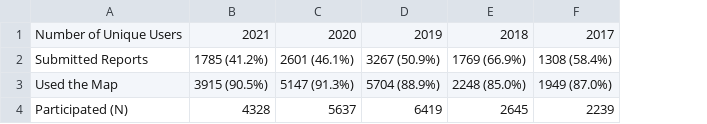
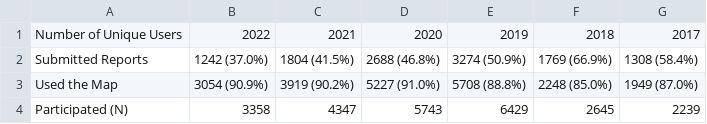
Before and after one commit to CMU-CREATE-Lab/smell-pittsburgh-website, a CSV file: smell_pgh_tracker/user_hist.csv, drawn as a sheet; removed rows and columns are numbered as before the commit, all else as after; the diff names each change by its address in the sheet, - before the commit and + after, or states it on an @@ line.

```diff
--- a/smell_pgh_tracker/user_hist.csv
+++ b/smell_pgh_tracker/user_hist.csv
-column B, rows 1-4: 2021 | 1785 (41.2%) | 3915 (90.5%) | 4328
-column C, rows 1-4: 2020 | 2601 (46.1%) | 5147 (91.3%) | 5637
-column D, rows 1-4: 2019 | 3267 (50.9%) | 5704 (88.9%) | 6419
+column B, rows 1-4: 2022 | 1242 (37.0%) | 3054 (90.9%) | 3358
+column C, rows 1-4: 2021 | 1804 (41.5%) | 3919 (90.2%) | 4347
+column D, rows 1-4: 2020 | 2688 (46.8%) | 5227 (91.0%) | 5743
+column E, rows 1-4: 2019 | 3274 (50.9%) | 5708 (88.8%) | 6429
```
Also changed, not shown: smell_pgh_tracker/smell_hist.csv, 38 other files.
